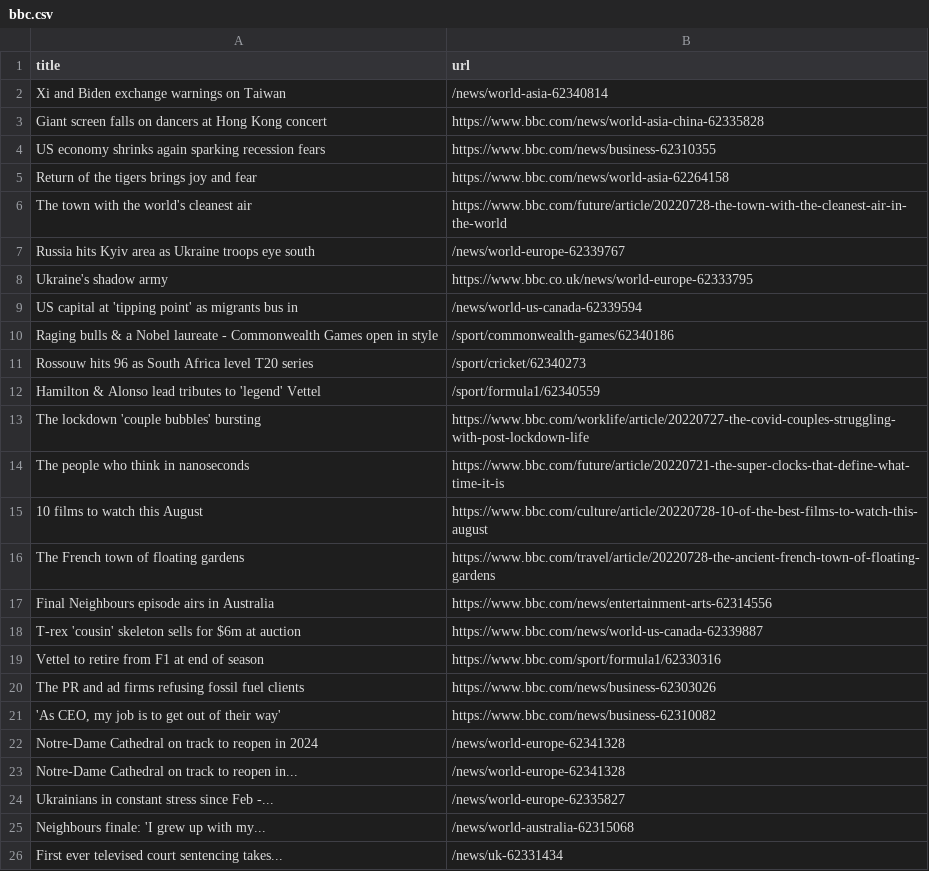
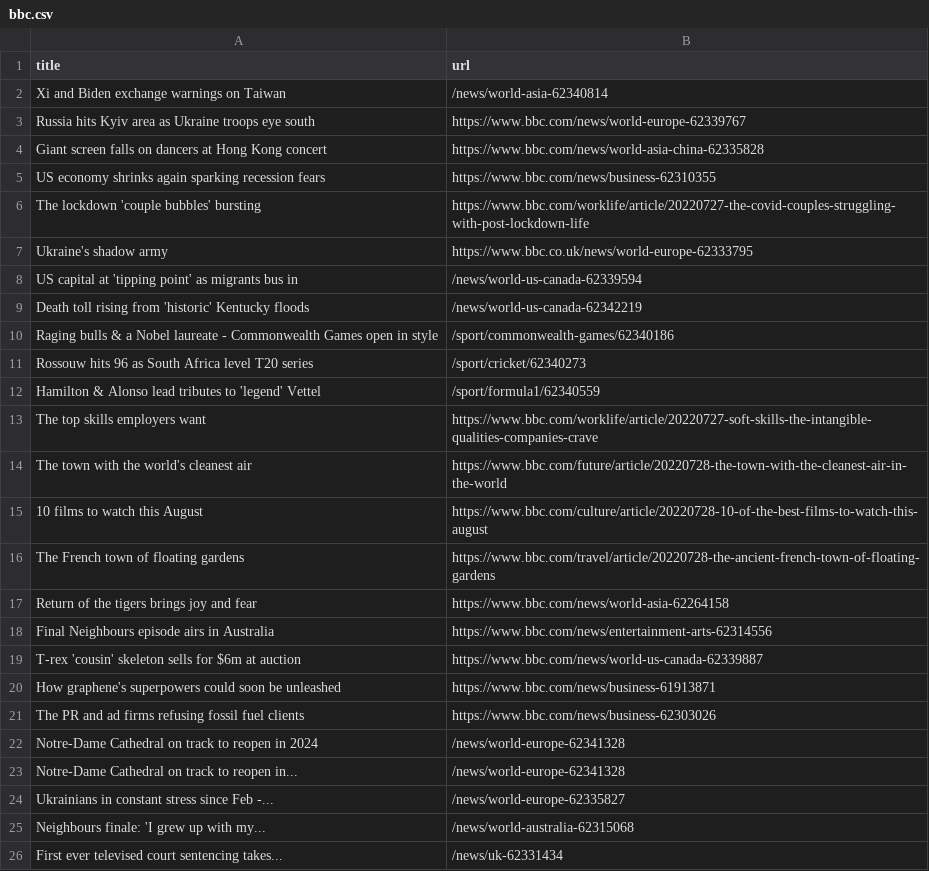
Before and after one commit to ErichBuergler/automatic-scraper-bbc, a CSV file: bbc.csv, drawn as a sheet; only a part is shown; the diff covers the shown part only.

```diff
--- a/bbc.csv
+++ b/bbc.csv
@@ -2,9 +2,9 @@ title,url
 Xi and Biden exchange warnings on Taiwan,/news/world-asia-62340814
+Russia hits Kyiv area as Ukraine troops eye south,https://www.bbc.com/news/world-europe-62339767
 Giant screen falls on dancers at Hong Kong concert,https://www.bbc.com/news/world-asia-china-62335828
 US economy shrinks again sparking recession fears,https://www.bbc.com/news/business-62310355
-Return of the tigers brings joy and fear,https://www.bbc.com/news/world-asia-62264158
-The town with the world's cleanest air,https://www.bbc.com/future/article/20220728-the-town-with-the-cleanest-air-in-the-world
-Russia hits Kyiv area as Ukraine troops eye south,/news/world-europe-62339767
+The lockdown 'couple bubbles' bursting,https://www.bbc.com/worklife/article/20220727-the-covid-couples-struggling-with-post-lockdown-life
 Ukraine's shadow army,https://www.bbc.co.uk/news/world-europe-62333795
 US capital at 'tipping point' as migrants bus in,/news/world-us-canada-62339594
+Death toll rising from 'historic' Kentucky floods,/news/world-us-canada-62342219
 Raging bulls & a Nobel laureate - Commonwealth Games open in style,/sport/commonwealth-games/62340186
@@ -12,11 +12,11 @@ Rossouw hits 96 as South Africa level T20 series,/sport/cricket/62340273
 Hamilton & Alonso lead tributes to 'legend' Vettel,/sport/formula1/62340559
-The lockdown 'couple bubbles' bursting,https://www.bbc.com/worklife/article/20220727-the-covid-couples-struggling-with-post-lockdown-life
-The people who think in nanoseconds,https://www.bbc.com/future/article/20220721-the-super-clocks-that-define-what-time-it-is
+The top skills employers want,https://www.bbc.com/worklife/article/20220727-soft-skills-the-intangible-qualities-companies-crave
+The town with the world's cleanest air,https://www.bbc.com/future/article/20220728-the-town-with-the-cleanest-air-in-the-world
 10 films to watch this August,https://www.bbc.com/culture/article/20220728-10-of-the-best-films-to-watch-this-august
 The French town of floating gardens,https://www.bbc.com/travel/article/20220728-the-ancient-french-town-of-floating-gardens
+Return of the tigers brings joy and fear,https://www.bbc.com/news/world-asia-62264158
 Final Neighbours episode airs in Australia,https://www.bbc.com/news/entertainment-arts-62314556
 T-rex 'cousin' skeleton sells for $6m at auction,https://www.bbc.com/news/world-us-canada-62339887
-Vettel to retire from F1 at end of season,https://www.bbc.com/sport/formula1/62330316
+How graphene's superpowers could soon be unleashed,https://www.bbc.com/news/business-61913871
 The PR and ad firms refusing fossil fuel clients,https://www.bbc.com/news/business-62303026
-"'As CEO, my job is to get out of their way'",https://www.bbc.com/news/business-62310082
 Notre-Dame Cathedral on track to reopen in 2024,/news/world-europe-62341328
```
Also changed, not shown: 4 added rows and 5 removed rows elsewhere in this file.
